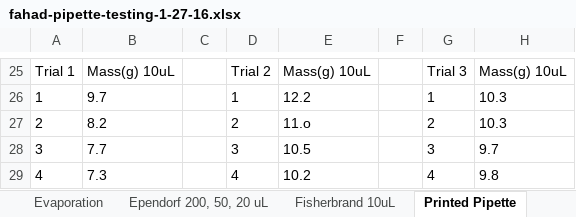
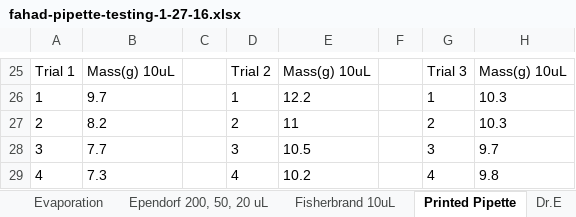
Before and after one commit to Biological-Microsystems-Laboratory/micropipette, an Excel workbook: data/fahad-pipette-testing-1-27-16.xlsx, sheet Printed Pipette, drawn as a sheet; only a part is shown, gaps mark what is left out; values as stored, in another font and other column widths than the file's, no borders; the diff names each change by its address in the sheet, - before the commit and + after, or states it on an @@ line.

```diff
--- a/data/fahad-pipette-testing-1-27-16.xlsx (sheet Printed Pipette)
+++ b/data/fahad-pipette-testing-1-27-16.xlsx (sheet Printed Pipette)
+sheet tab: Dr.E
-E27: 11.o
+E27: 11
```
Also changed, not shown: data/martin-pipette-testing-1-27-16.xlsx.
